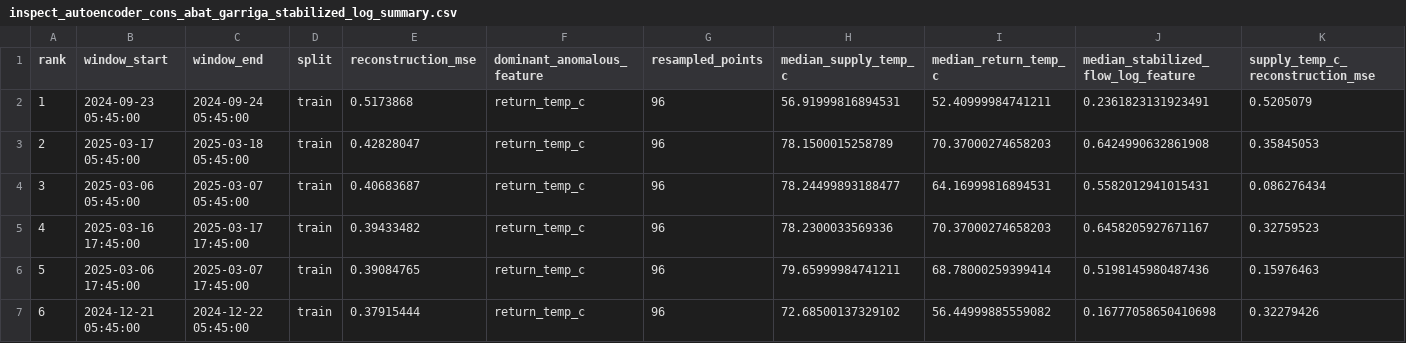
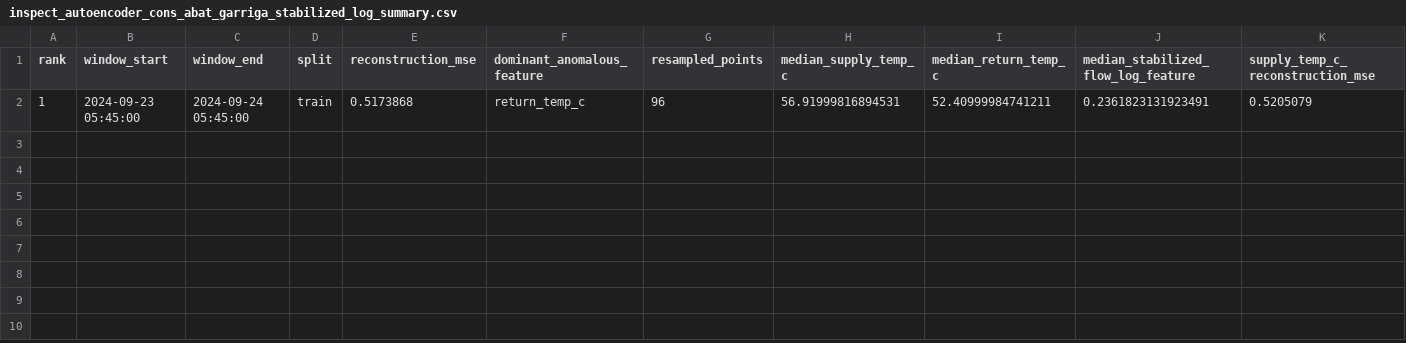
Before and after one commit to comi-cvetkovic/thesis-heat-detection, a CSV file: Results/tables/inspect_autoencoder_cons_abat_garriga_stabilized_log_summary.csv, drawn as a sheet; only a part is shown; rows hold the shown columns only; the diff names each change by its address in the sheet, - before the commit and + after, or states it on an @@ line.

```diff
--- a/Results/tables/inspect_autoencoder_cons_abat_garriga_stabilized_log_summary.csv
+++ b/Results/tables/inspect_autoencoder_cons_abat_garriga_stabilized_log_summary.csv
-row 3: 2 | 2025-03-17 05:45:00 | 2025-03-18 05:45:00 | train | 0.42828047 | return_temp_c | 96 | 78.1500015258789 | 70.37000274658203 | 0.6424990632861908 | 0.35845053
-row 4: 3 | 2025-03-06 05:45:00 | 2025-03-07 05:45:00 | train | 0.40683687 | return_temp_c | 96 | 78.24499893188477 | 64.16999816894531 | 0.5582012941015431 | 0.086276434
-row 5: 4 | 2025-03-16 17:45:00 | 2025-03-17 17:45:00 | train | 0.39433482 | return_temp_c | 96 | 78.2300033569336 | 70.37000274658203 | 0.6458205927671167 | 0.32759523
-row 6: 5 | 2025-03-06 17:45:00 | 2025-03-07 17:45:00 | train | 0.39084765 | return_temp_c | 96 | 79.65999984741211 | 68.78000259399414 | 0.5198145980487436 | 0.15976463
-row 7: 6 | 2024-12-21 05:45:00 | 2024-12-22 05:45:00 | train | 0.37915444 | return_temp_c | 96 | 72.68500137329102 | 56.44999885559082 | 0.16777058650410698 | 0.32279426
```
Also changed, not shown: Results/tables/inspect_autoencoder_cons_abat_cisneros_stabilized_log_summary.csv, Results/tables/inspect_autoencoder_cons_abat_marcet_stabilized_log_summary.csv, 50 other files.
